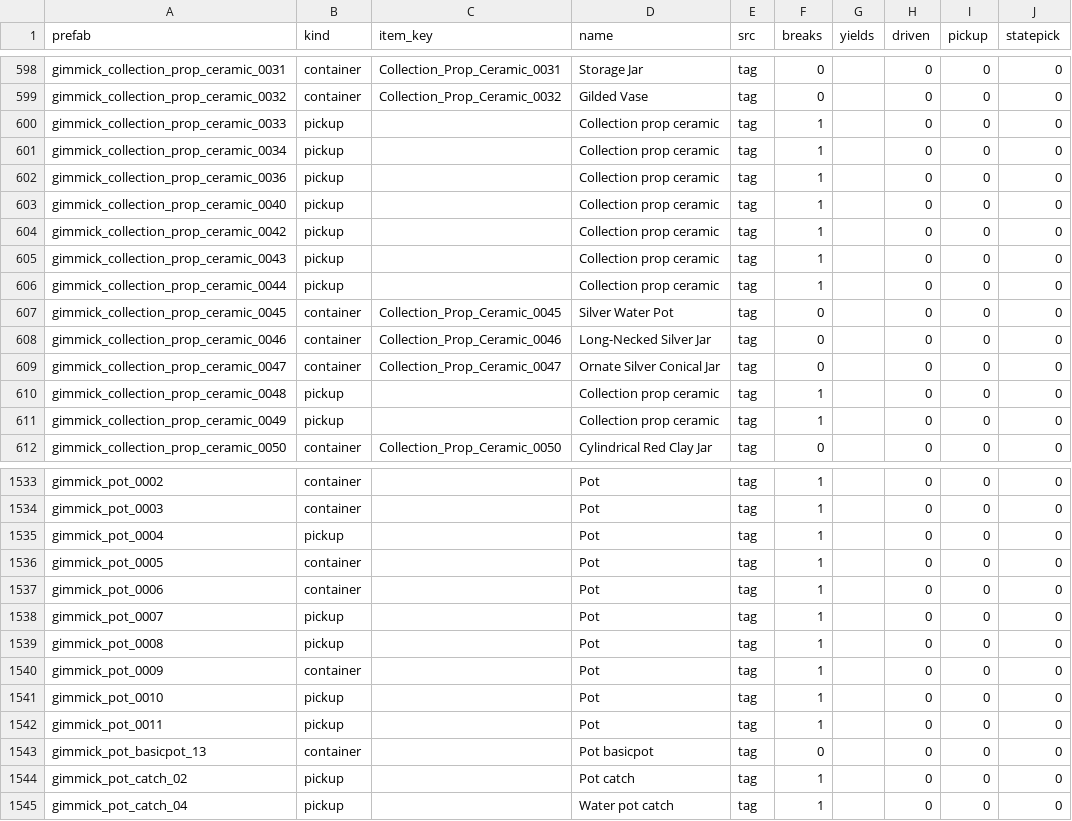
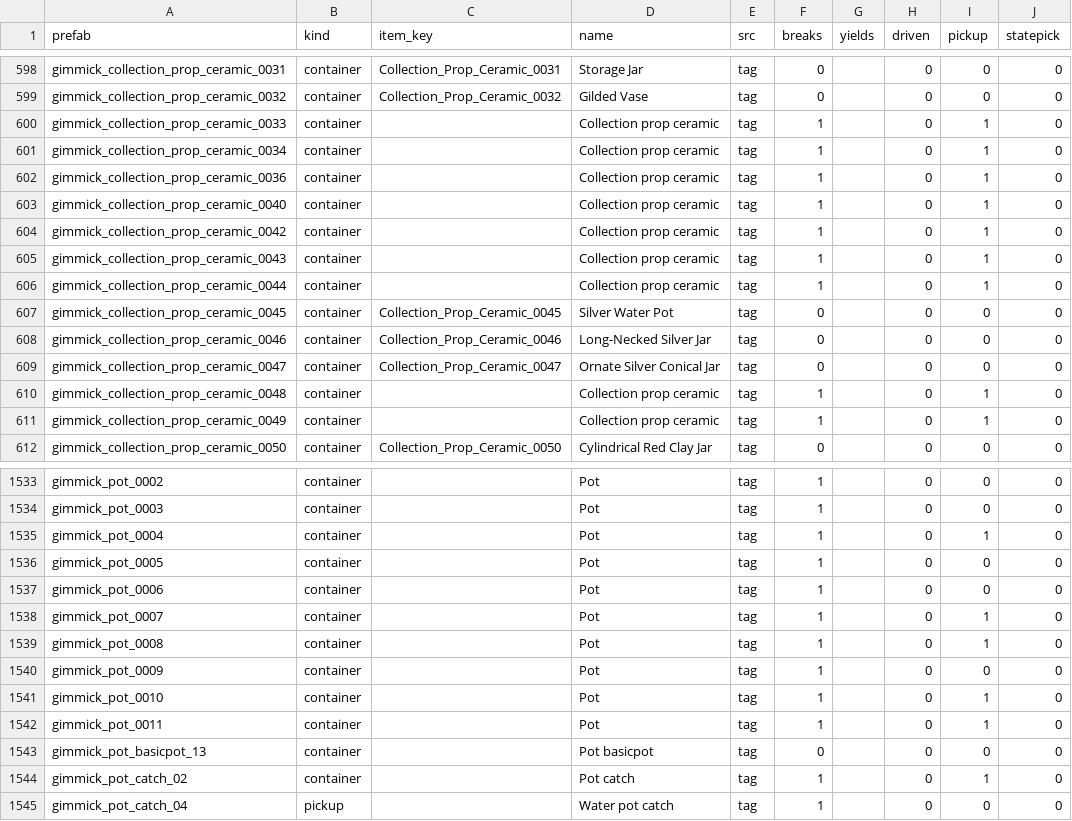
Before and after one commit to shin2344234/master-looter, a TSV file: mod/data/MasterLooter.nodes.tsv, drawn as a sheet; only a part is shown, gaps mark what is left out; the diff covers the shown part only.

Commit message:
File the food jars as containers, so Ground items stops emptying them
Eighteen jars carry the game's catch_pot tag, so the node table filed them as things picked up in one hand and they answered to Ground items. Lifting one hands over a roll of DropSet_Pot_01, twenty possible items from oranges and cooking oil to trade-good packs, and no item rule ever saw what fell out. Sov1737's log of 27 September 2026 picks up five such jars in one room with Containers off and fruit, cooking ingredients and trade goods refused, which is where their oranges, cooking oil and oil packs came from. The generator reads build_sources.py's gimmick_drops.csv now and files any pick-up whose record rolls a DropSet_Pot_ set as a container, keeping the pick-up verb so a jar is still lifted when Containers is on. Regenerating changes those 18 rows and no other. Not tested in play.

```diff
--- a/mod/data/MasterLooter.nodes.tsv
+++ b/mod/data/MasterLooter.nodes.tsv
@@ -599,9 +599,9 @@ gimmick_collection_prop_ceramic_0031	container	Collection_Prop_Ceramic_0031	Stor
 gimmick_collection_prop_ceramic_0032	container	Collection_Prop_Ceramic_0032	Gilded Vase	tag	0		0	0	0
-gimmick_collection_prop_ceramic_0033	pickup		Collection prop ceramic	tag	1		0	0	0
-gimmick_collection_prop_ceramic_0034	pickup		Collection prop ceramic	tag	1		0	0	0
-gimmick_collection_prop_ceramic_0036	pickup		Collection prop ceramic	tag	1		0	0	0
-gimmick_collection_prop_ceramic_0040	pickup		Collection prop ceramic	tag	1		0	0	0
-gimmick_collection_prop_ceramic_0042	pickup		Collection prop ceramic	tag	1		0	0	0
-gimmick_collection_prop_ceramic_0043	pickup		Collection prop ceramic	tag	1		0	0	0
-gimmick_collection_prop_ceramic_0044	pickup		Collection prop ceramic	tag	1		0	0	0
+gimmick_collection_prop_ceramic_0033	container		Collection prop ceramic	tag	1		0	1	0
+gimmick_collection_prop_ceramic_0034	container		Collection prop ceramic	tag	1		0	1	0
+gimmick_collection_prop_ceramic_0036	container		Collection prop ceramic	tag	1		0	1	0
+gimmick_collection_prop_ceramic_0040	container		Collection prop ceramic	tag	1		0	1	0
+gimmick_collection_prop_ceramic_0042	container		Collection prop ceramic	tag	1		0	1	0
+gimmick_collection_prop_ceramic_0043	container		Collection prop ceramic	tag	1		0	1	0
+gimmick_collection_prop_ceramic_0044	container		Collection prop ceramic	tag	1		0	1	0
 gimmick_collection_prop_ceramic_0045	container	Collection_Prop_Ceramic_0045	Silver Water Pot	tag	0		0	0	0
@@ -609,4 +609,4 @@ gimmick_collection_prop_ceramic_0046	container	Collection_Prop_Ceramic_0046	Long
 gimmick_collection_prop_ceramic_0047	container	Collection_Prop_Ceramic_0047	Ornate Silver Conical Jar	tag	0		0	0	0
-gimmick_collection_prop_ceramic_0048	pickup		Collection prop ceramic	tag	1		0	0	0
-gimmick_collection_prop_ceramic_0049	pickup		Collection prop ceramic	tag	1		0	0	0
+gimmick_collection_prop_ceramic_0048	container		Collection prop ceramic	tag	1		0	1	0
+gimmick_collection_prop_ceramic_0049	container		Collection prop ceramic	tag	1		0	1	0
 gimmick_collection_prop_ceramic_0050	container	Collection_Prop_Ceramic_0050	Cylindrical Red Clay Jar	tag	0		0	0	0
@@ -1534,12 +1534,12 @@ gimmick_pot_0002	container		Pot	tag	1		0	0	0
 gimmick_pot_0003	container		Pot	tag	1		0	0	0
-gimmick_pot_0004	pickup		Pot	tag	1		0	0	0
+gimmick_pot_0004	container		Pot	tag	1		0	1	0
 gimmick_pot_0005	container		Pot	tag	1		0	0	0
 gimmick_pot_0006	container		Pot	tag	1		0	0	0
-gimmick_pot_0007	pickup		Pot	tag	1		0	0	0
-gimmick_pot_0008	pickup		Pot	tag	1		0	0	0
+gimmick_pot_0007	container		Pot	tag	1		0	1	0
+gimmick_pot_0008	container		Pot	tag	1		0	1	0
 gimmick_pot_0009	container		Pot	tag	1		0	0	0
-gimmick_pot_0010	pickup		Pot	tag	1		0	0	0
-gimmick_pot_0011	pickup		Pot	tag	1		0	0	0
+gimmick_pot_0010	container		Pot	tag	1		0	1	0
+gimmick_pot_0011	container		Pot	tag	1		0	1	0
 gimmick_pot_basicpot_13	container		Pot basicpot	tag	0		0	0	0
-gimmick_pot_catch_02	pickup		Pot catch	tag	1		0	0	0
+gimmick_pot_catch_02	container		Pot catch	tag	1		0	1	0
 gimmick_pot_catch_04	pickup		Water pot catch	tag	1		0	0	0
```
Also changed, not shown: 6 edited cells elsewhere in this file, 2 other files.
